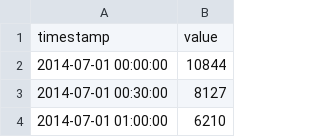
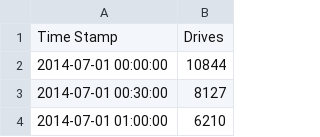
Before and after one commit to FixelAlgorithmsTeam/FixelCourses, a CSV file: DataSets/NewYorkTaxiDrives.csv, drawn as a sheet; only a part is shown.

Commit message:
Machine Learning Methods
 - Added: The New York City Taxi Drives data set.

```diff
--- a/DataSets/NewYorkTaxiDrives.csv
+++ b/DataSets/NewYorkTaxiDrives.csv
@@ -1,2 +1,2 @@
-timestamp,value
+Time Stamp, Drives
 2014-07-01 00:00:00,10844
```
